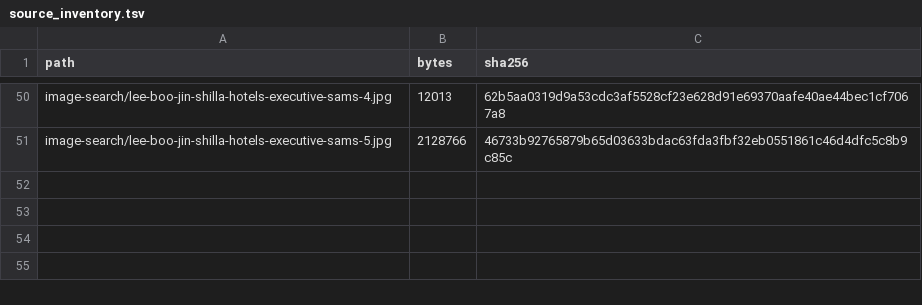
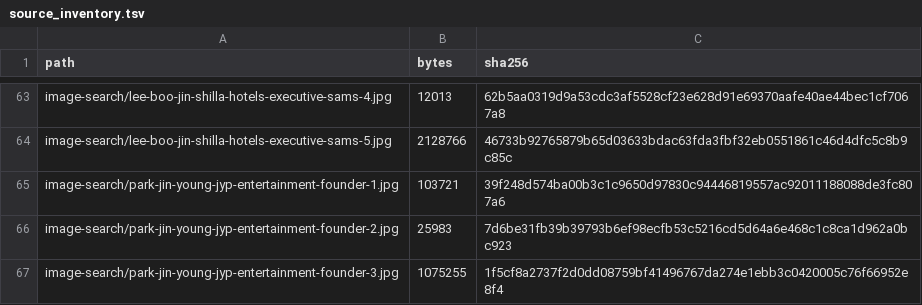
Before and after one commit to DKILLER123/Dominating-South-Korea-Starting-with-a-Golden-Trait, a TSV file: reports/source_inventory.tsv, drawn as a sheet; only a part is shown, gaps mark what is left out; the diff covers the shown part only.

```diff
--- a/reports/source_inventory.tsv
+++ b/reports/source_inventory.tsv
@@ -51 +64,4 @@ image-search/lee-boo-jin-shilla-hotels-executive-sams-4.jpg	12013	62b5aa0319d9a5
 image-search/lee-boo-jin-shilla-hotels-executive-sams-5.jpg	2128766	46733b92765879b65d03633bdac63fda3fbf32eb0551861c46d4dfc5c8b9c85c
+image-search/park-jin-young-jyp-entertainment-founder-1.jpg	103721	39f248d574ba00b3c1c9650d97830c94446819557ac92011188088de3fc807a6
+image-search/park-jin-young-jyp-entertainment-founder-2.jpg	25983	7d6be31fb39b39793b6ef98ecfb53c5216cd5d64a6e468c1c8ca1d962a0bc923
+image-search/park-jin-young-jyp-entertainment-founder-3.jpg	1075255	1f5cf8a2737f2d0dd08759bf41496767da274e1ebb3c0420005c76f66952e8f4
```
Also changed, not shown: 13 added rows and 2 edited cells elsewhere in this file, reports/archive_inventory.tsv, reports/chapter_index.tsv, 53 other files.
